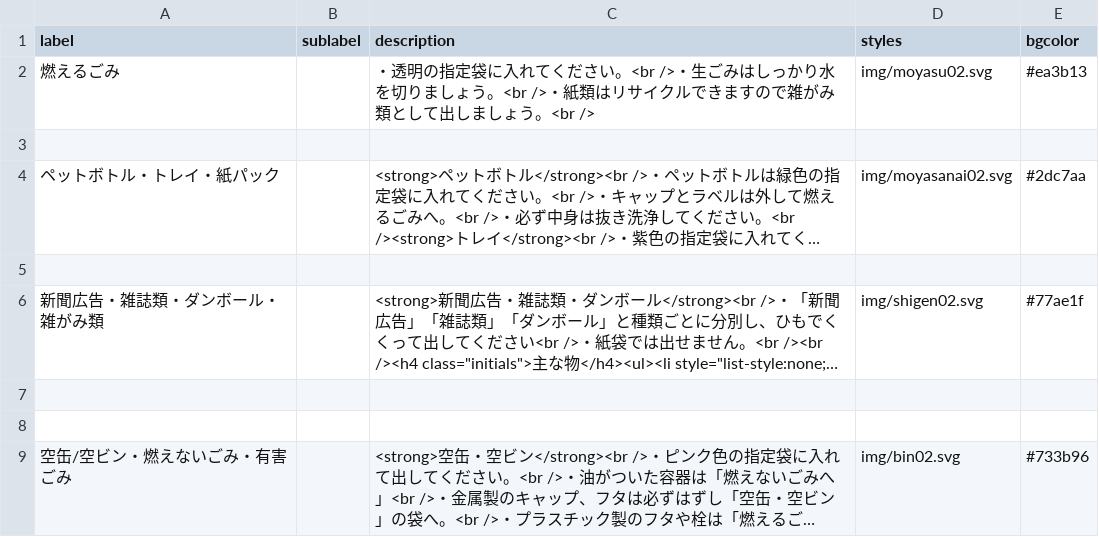
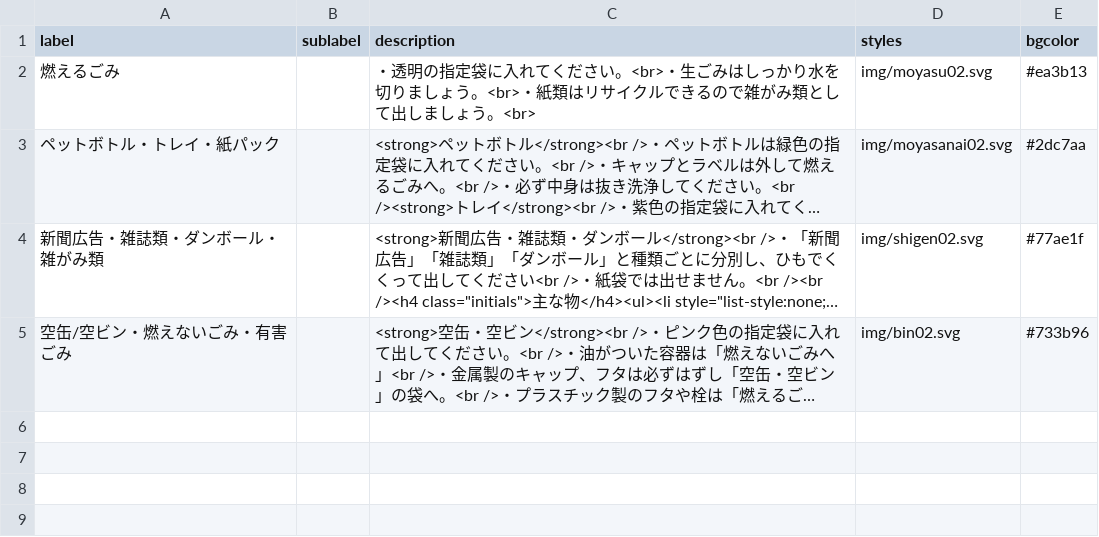
Before and after one commit to codeforsaga/5374_2, a CSV file: data/description.csv, drawn as a sheet; long unchanged cells end in …; the diff names each change by its address in the sheet, - before the commit and + after, or states it on an @@ line.

Commit message:
update burnable garbage columns

```diff
--- a/data/description.csv
+++ b/data/description.csv
-C2 (description): …ださい。<br />・生ごみはしっかり水を切りましょう。<br />・紙類はリサイクルできますので雑がみ類として出しましょう。<br />
+C2 (description): …ださい。<br>・生ごみはしっかり水を切りましょう。<br>・紙類はリサイクルできるので雑がみ類として出しましょう。<br>
-row 3: (empty)
-row 5: (empty)
-row 7: (empty)
-row 8: (empty)
```
